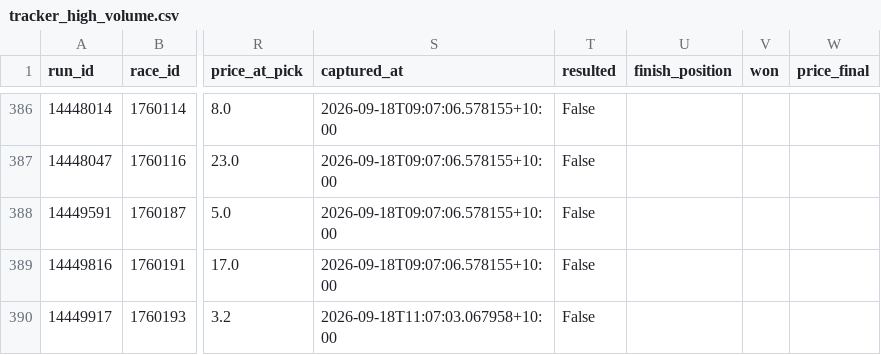
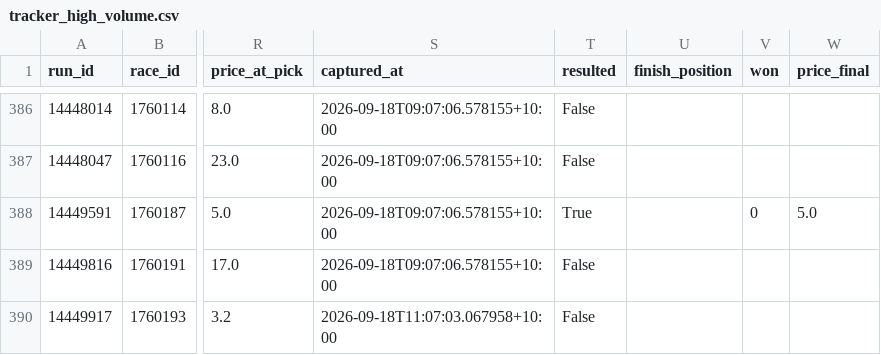
Before and after one commit to mattdwyer01/TopRate, a CSV file: tracker_high_volume.csv, drawn as a sheet; only a part is shown, gaps mark what is left out; the diff names each change by its address in the sheet, - before the commit and + after, or states it on an @@ line.

```diff
--- a/tracker_high_volume.csv
+++ b/tracker_high_volume.csv
-T388 (resulted): False
+T388 (resulted): True
-V388 (won): (empty)
+V388 (won): 0
-W388 (price_final): (empty)
+W388 (price_final): 5.0
```
Also changed, not shown: 1 other file.
